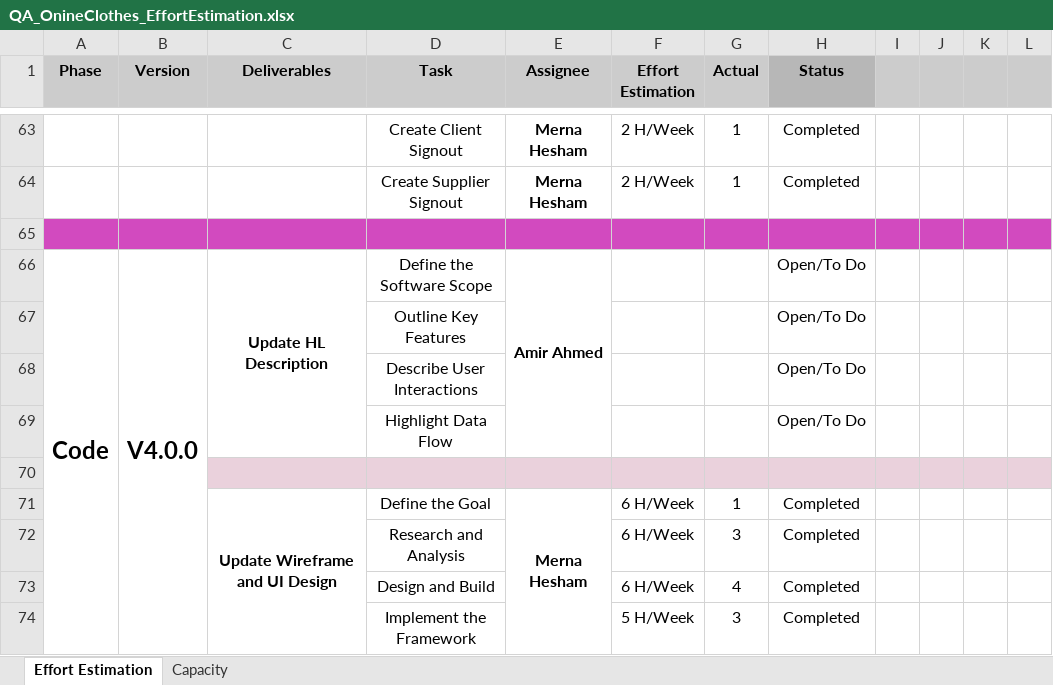
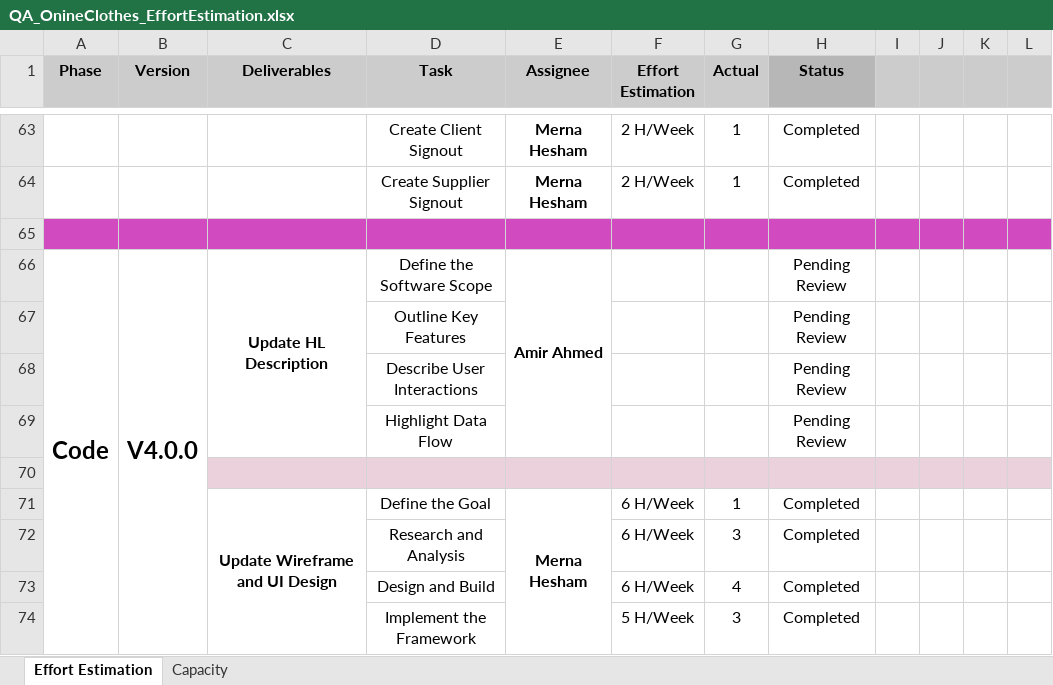
Before and after one commit to Muhammed-Sameh/QA_Workshop_ClothesStore, an Excel workbook: Design/QA_OnineClothes_EffortEstimation.xlsx, sheet Effort Estimation, drawn as a sheet; only a part is shown, gaps mark what is left out; values as stored, in another font and other column widths than the file's, no borders; charts and pictures not drawn; the diff covers the shown part only; the diff names each change by its address in the sheet, - before the commit and + after, or states it on an @@ line.

```diff
--- a/Design/QA_OnineClothes_EffortEstimation.xlsx (sheet Effort Estimation)
+++ b/Design/QA_OnineClothes_EffortEstimation.xlsx (sheet Effort Estimation)
-H66:H69 (Status): Open/To Do
+H66:H69 (Status): Pending Review
```
Also changed, not shown: 2 added rows, 2 removed rows and 8 edited cells elsewhere in this sheet, sheet Capacity, charts or pictures, Design/QA_ClothesStore_RTM.xlsx, Design/QA_ClothesStore_SRS.xlsx, 16 other files.
